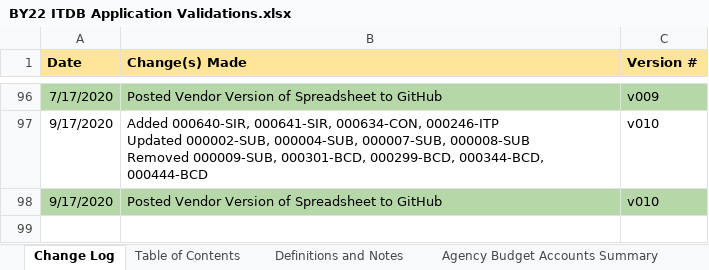
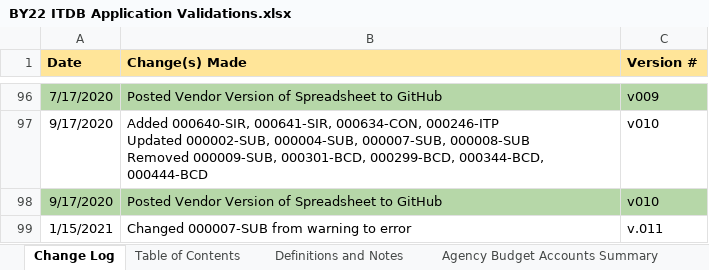
Before and after one commit to GSA/ITDB-schema, an Excel workbook: docs-2022/BY22 ITDB Application Validations.xlsx, sheet Change Log, drawn as a sheet; only a part is shown, gaps mark what is left out; values as stored, in another font and other column widths than the file's, no borders; conditional formats not drawn; the diff names each change by its address in the sheet, - before the commit and + after, or states it on an @@ line.

Commit message:
Updates to Risk Report Validation
Risk Report Validation has been updated from a Warning to an Error

```diff
--- a/docs-2022/BY22 ITDB Application Validations.xlsx (sheet Change Log)
+++ b/docs-2022/BY22 ITDB Application Validations.xlsx (sheet Change Log)
+row 99: 1/15/2021 | Changed 000007-SUB from warning to error | v.011
```
Also changed, not shown: sheet Submission Confirmation.
